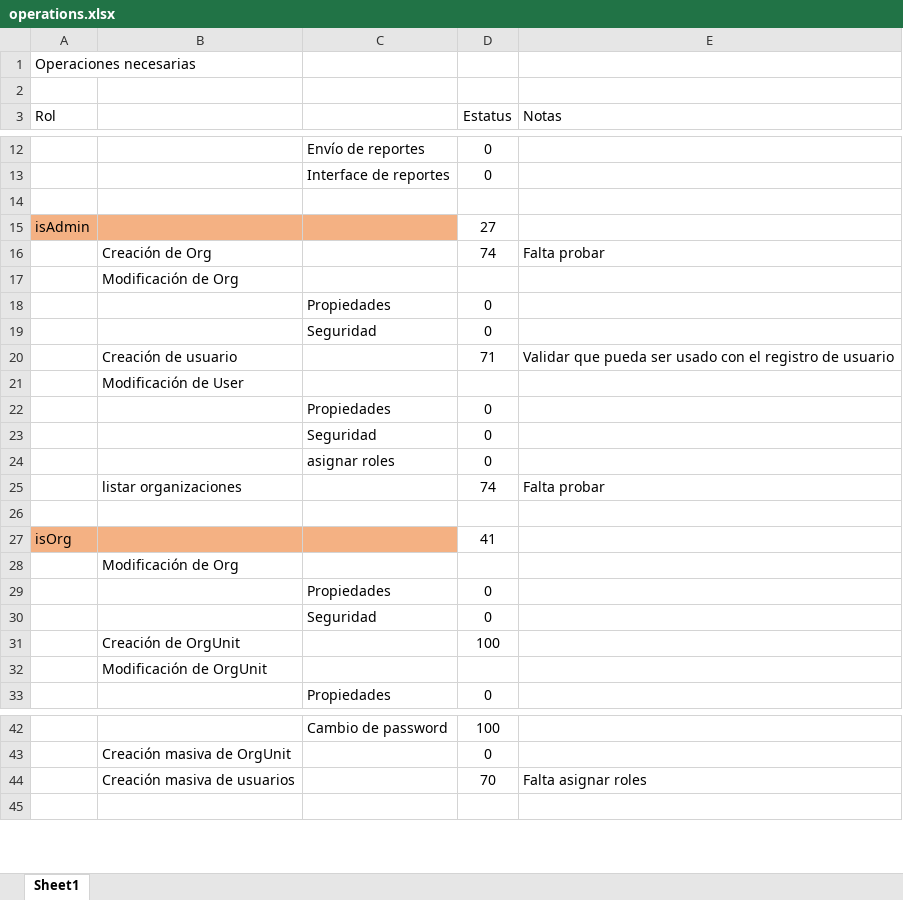
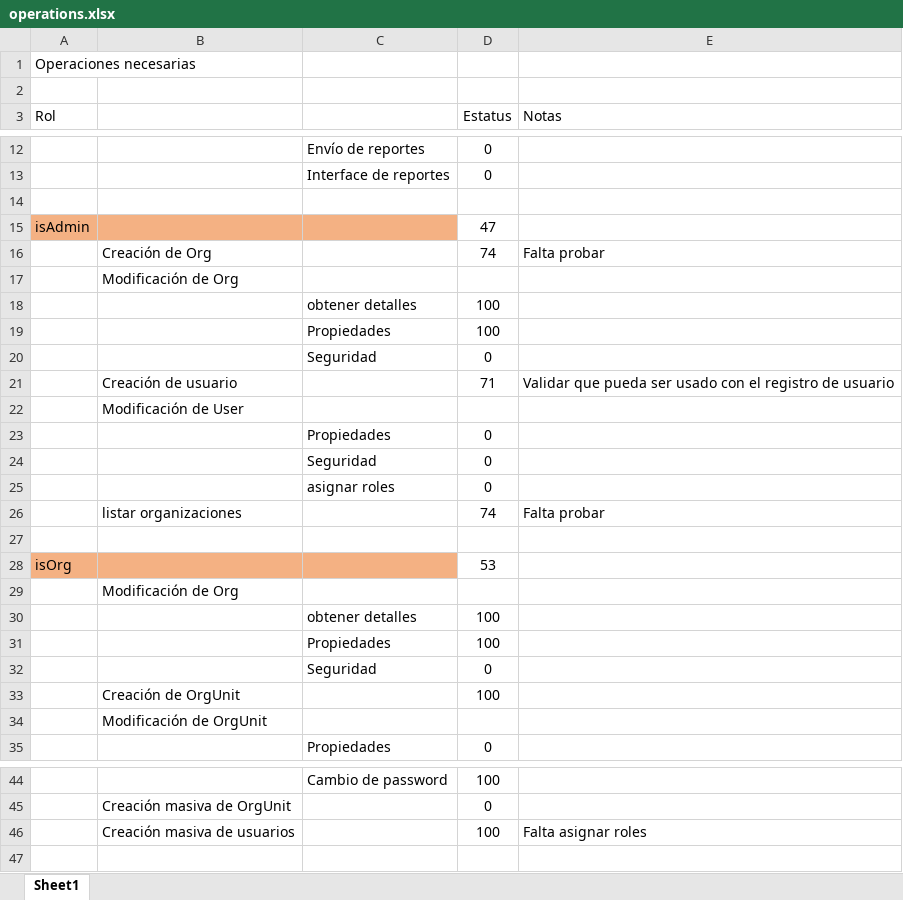
Before and after one commit to ACLSystems/alumno, an Excel workbook: doc/operations.xlsx, sheet Sheet1, drawn as a sheet; only a part is shown, gaps mark what is left out; values as stored, in another font and other column widths than the file's, no borders; conditional formats not drawn; removed rows and columns are numbered as before the commit, all else as after; the diff names each change by its address in the sheet, - before the commit and + after, or states it on an @@ line.

```diff
--- a/doc/operations.xlsx (sheet Sheet1)
+++ b/doc/operations.xlsx (sheet Sheet1)
-D15 (Estatus): 27
+D15 (Estatus): 47
-row 18:  |  | Propiedades | 0
+row 18:  |  | obtener detalles | 100
+row 19:  |  | Propiedades | 100
-D28 (Estatus): 41
+D28 (Estatus): 53
-row 29:  |  | Propiedades | 0
+row 30:  |  | obtener detalles | 100
+row 31:  |  | Propiedades | 100
-D46 (Estatus): 70
+D46 (Estatus): 100
```
Also changed, not shown: doc/schemas.xlsx, 9 other files.
